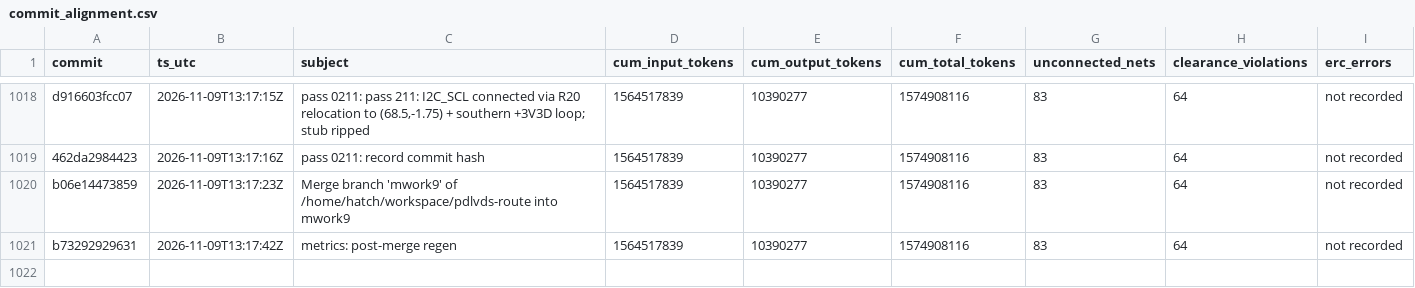
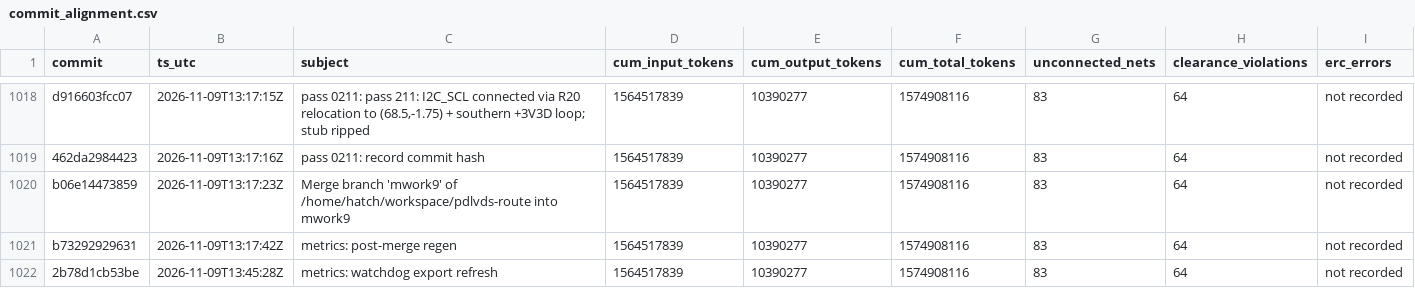
Before and after one commit to sneakers-the-rat/lvds-receiver-official, a CSV file: metrics/commit_alignment.csv, drawn as a sheet; only a part is shown, gaps mark what is left out; the diff names each change by its address in the sheet, - before the commit and + after, or states it on an @@ line.

```diff
--- a/metrics/commit_alignment.csv
+++ b/metrics/commit_alignment.csv
+row 1022: 2b78d1cb53be | 2026-11-09T13:45:28Z | metrics: watchdog export refresh | 1564517839 | 10390277 | 1574908116 | 83 | 64 | not recorded
```
Also changed, not shown: metrics/agents.csv, metrics/cost_summary.csv, 3 other files.
